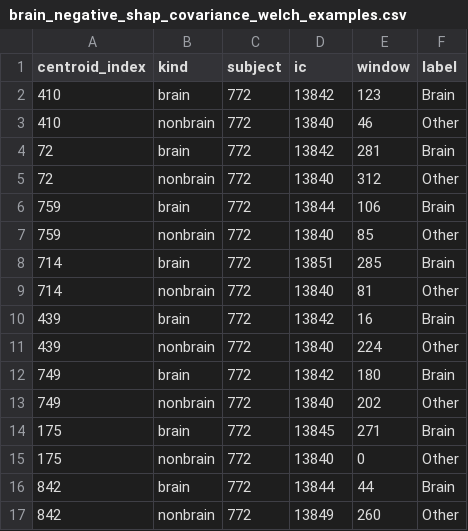
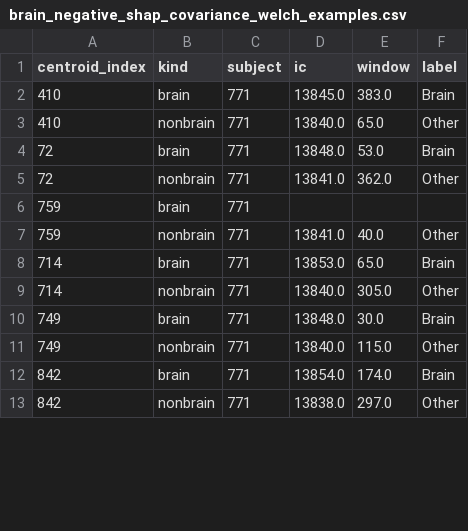
Before and after one commit to cniel-ud/ICWaves, a CSV file: results/feature_importance/logistic_epic_50min/brain_negative_shap_covariance_welch_examples.csv, drawn as a sheet; only a part is shown; the diff covers the shown part only.

```diff
--- a/results/feature_importance/logistic_epic_50min/brain_negative_shap_covariance_welch_examples.csv
+++ b/results/feature_importance/logistic_epic_50min/brain_negative_shap_covariance_welch_examples.csv
@@ -1,17 +1,13 @@
 centroid_index,kind,subject,ic,window,label
-410,brain,772,13842,123,Brain
-410,nonbrain,772,13840,46,Other
-72,brain,772,13842,281,Brain
-72,nonbrain,772,13840,312,Other
-759,brain,772,13844,106,Brain
-759,nonbrain,772,13840,85,Other
-714,brain,772,13851,285,Brain
-714,nonbrain,772,13840,81,Other
-439,brain,772,13842,16,Brain
-439,nonbrain,772,13840,224,Other
-749,brain,772,13842,180,Brain
-749,nonbrain,772,13840,202,Other
-175,brain,772,13845,271,Brain
-175,nonbrain,772,13840,0,Other
-842,brain,772,13844,44,Brain
-842,nonbrain,772,13849,260,Other
+410,brain,771,13845.0,383.0,Brain
+410,nonbrain,771,13840.0,65.0,Other
+72,brain,771,13848.0,53.0,Brain
+72,nonbrain,771,13841.0,362.0,Other
+759,brain,771,,,
+759,nonbrain,771,13841.0,40.0,Other
+714,brain,771,13853.0,65.0,Brain
+714,nonbrain,771,13840.0,305.0,Other
+749,brain,771,13848.0,30.0,Brain
+749,nonbrain,771,13840.0,115.0,Other
+842,brain,771,13854.0,174.0,Brain
+842,nonbrain,771,13838.0,297.0,Other
```
Also changed, not shown: 4 added rows and 12 edited cells elsewhere in this file, results/feature_importance/logistic_epic/brain_negative_shap_covariance_welch_examples.csv, results/feature_importance/logistic_epic/brain_positive_shap_covariance_welch_examples.csv, 40 other files.
